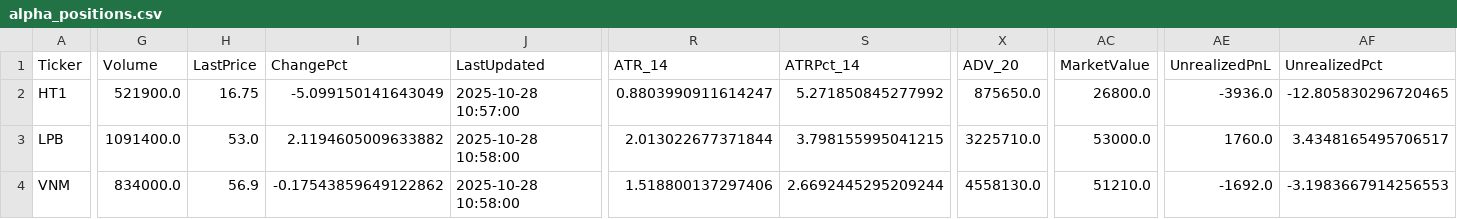
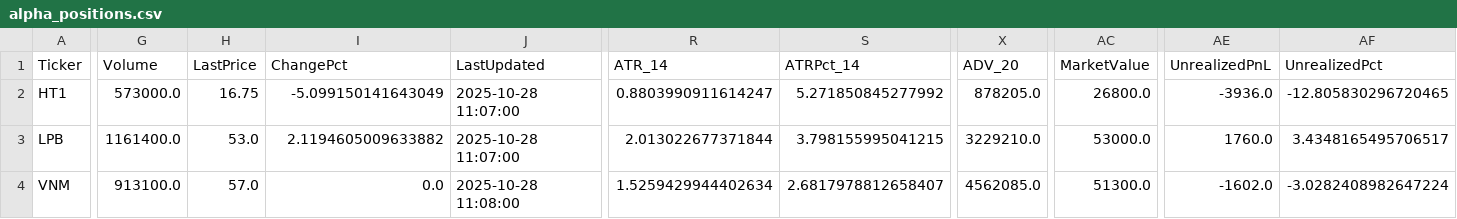
Before and after one commit to minhhai2209/broker-gpt-3, a CSV file: out/portfolios/alpha_positions.csv, drawn as a sheet; only a part is shown, gaps mark what is left out; the diff names each change by its address in the sheet, - before the commit and + after, or states it on an @@ line.

```diff
--- a/out/portfolios/alpha_positions.csv
+++ b/out/portfolios/alpha_positions.csv
-G2 (Volume): 521900.0
+G2 (Volume): 573000.0
-J2 (LastUpdated): 2025-10-28 10:57:00
+J2 (LastUpdated): 2025-10-28 11:07:00
-X2 (ADV_20): 875650.0
+X2 (ADV_20): 878205.0
-G3 (Volume): 1091400.0
+G3 (Volume): 1161400.0
-J3 (LastUpdated): 2025-10-28 10:58:00
+J3 (LastUpdated): 2025-10-28 11:07:00
-X3 (ADV_20): 3225710.0
+X3 (ADV_20): 3229210.0
-G4 (Volume): 834000.0
+G4 (Volume): 913100.0
-H4 (LastPrice): 56.9
+H4 (LastPrice): 57.0
-I4 (ChangePct): -0.17543859649122862
+I4 (ChangePct): 0.0
-J4 (LastUpdated): 2025-10-28 10:58:00
+J4 (LastUpdated): 2025-10-28 11:08:00
-R4 (ATR_14): 1.518800137297406
+R4 (ATR_14): 1.5259429944402634
-S4 (ATRPct_14): 2.6692445295209244
+S4 (ATRPct_14): 2.6817978812658407
-X4 (ADV_20): 4558130.0
+X4 (ADV_20): 4562085.0
-AC4 (MarketValue): 51210.0
+AC4 (MarketValue): 51300.0
-AE4 (UnrealizedPnL): -1692.0
+AE4 (UnrealizedPnL): -1602.0
-AF4 (UnrealizedPct): -3.1983667914256553
+AF4 (UnrealizedPct): -3.0282408982647224
```
Also changed, not shown: out/market/technical_snapshot.csv, out/portfolios/alpha_sector.csv, 4 other files.
